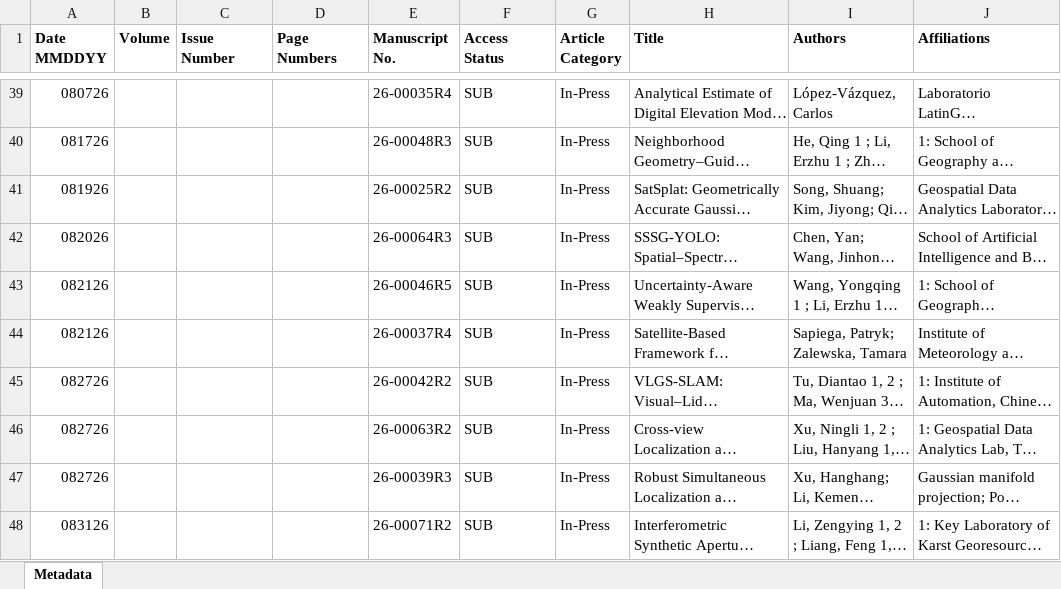
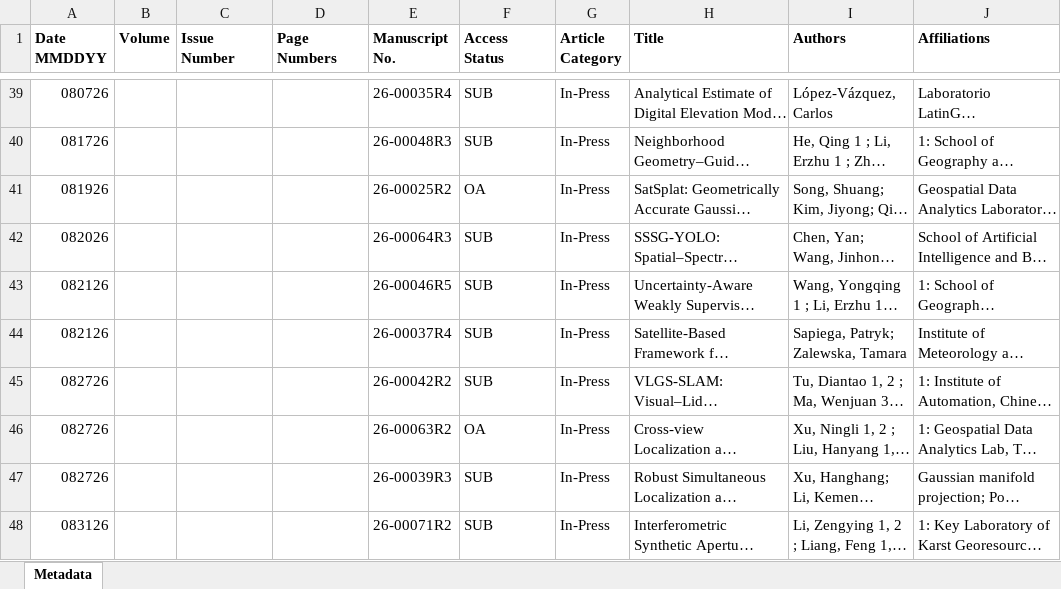
Before and after one commit to tang1693/PERShtml, an Excel workbook: 26-09_September_Metadata.xlsx, sheet Metadata, drawn as a sheet; only a part is shown, gaps mark what is left out; long unchanged cells end in …; values as stored, in another font and other column widths than the file's, no borders; the diff names each change by its address in the sheet, - before the commit and + after, or states it on an @@ line.

Commit message:
Auto update: 26-09_September_Metadata.xlsx

```diff
--- a/26-09_September_Metadata.xlsx (sheet Metadata)
+++ b/26-09_September_Metadata.xlsx (sheet Metadata)
-F41 (Access Status): SUB
+F41 (Access Status): OA
-F46 (Access Status): SUB
+F46 (Access Status): OA
```
Also changed, not shown: 4 other files.
